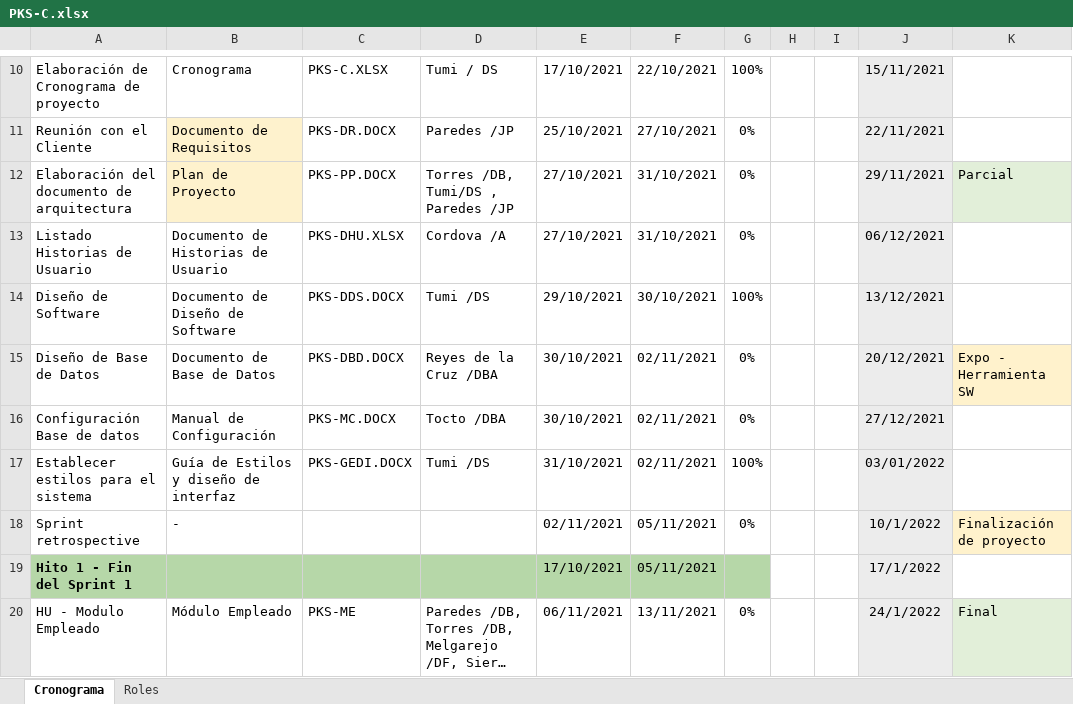
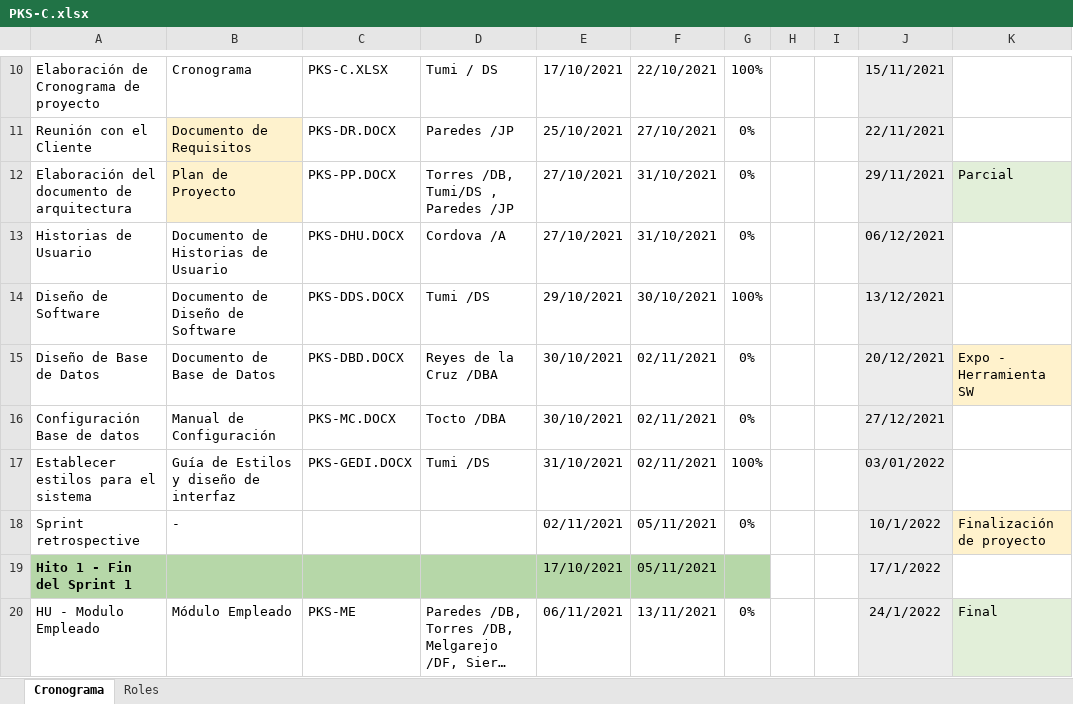
Before and after one commit to julianntorres/GCS-G3, an Excel workbook: Desarrollo/Parking Soft/Gestión/PKS-C.xlsx, sheet Cronograma, drawn as a sheet; only a part is shown, gaps mark what is left out; long unchanged cells end in …; values as stored, in another font and other column widths than the file's, no borders; conditional formats not drawn; the diff names each change by its address in the sheet, - before the commit and + after, or states it on an @@ line.

Commit message:
Agregado historias de usuario

```diff
--- a/Desarrollo/Parking Soft/Gestión/PKS-C.xlsx (sheet Cronograma)
+++ b/Desarrollo/Parking Soft/Gestión/PKS-C.xlsx (sheet Cronograma)
-A13: Listado Historias de Usuario
+A13: Historias de Usuario
-C13: PKS-DHU.XLSX
+C13: PKS-DHU.DOCX
```
Also changed, not shown: 2 other files.
